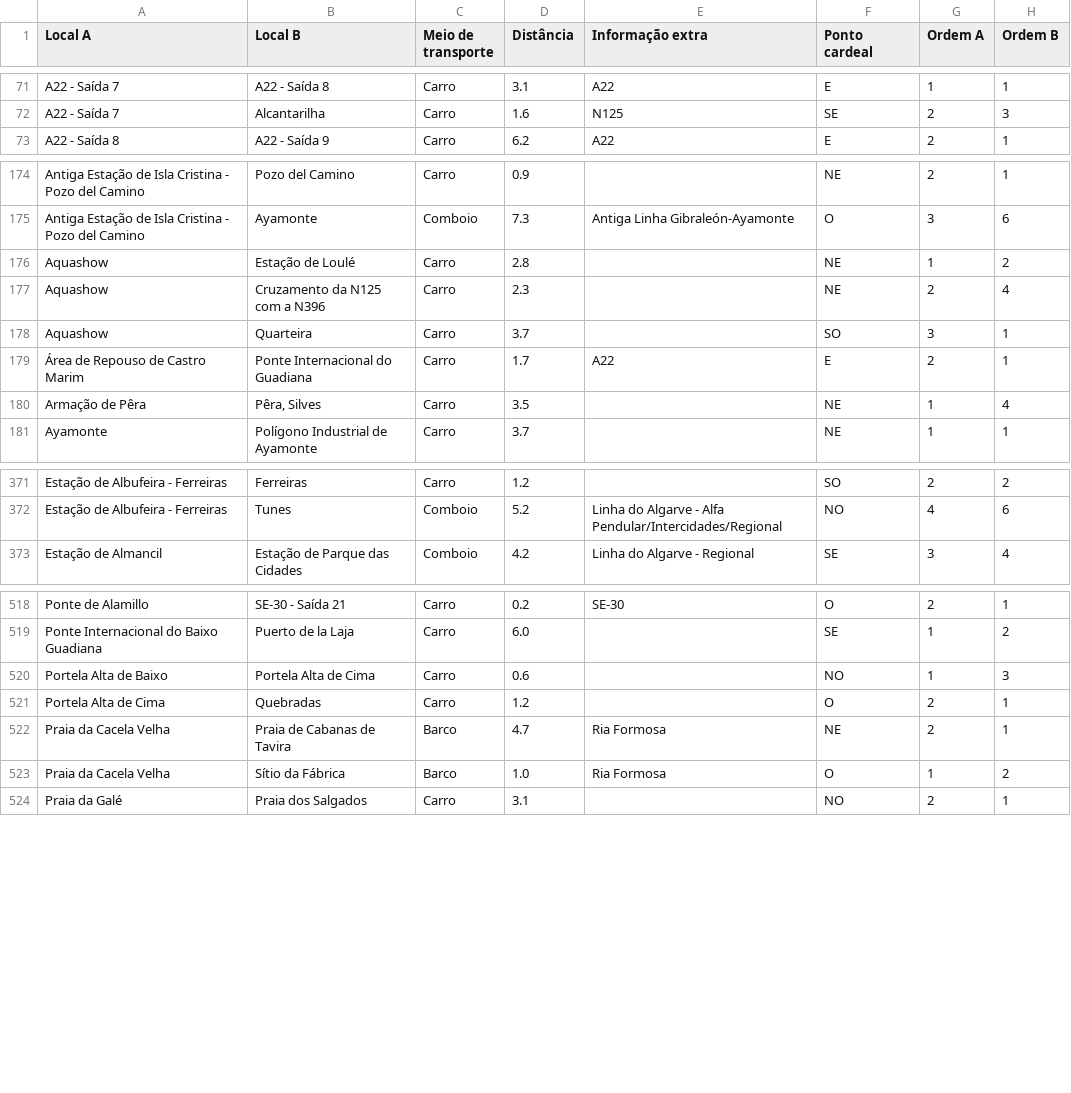
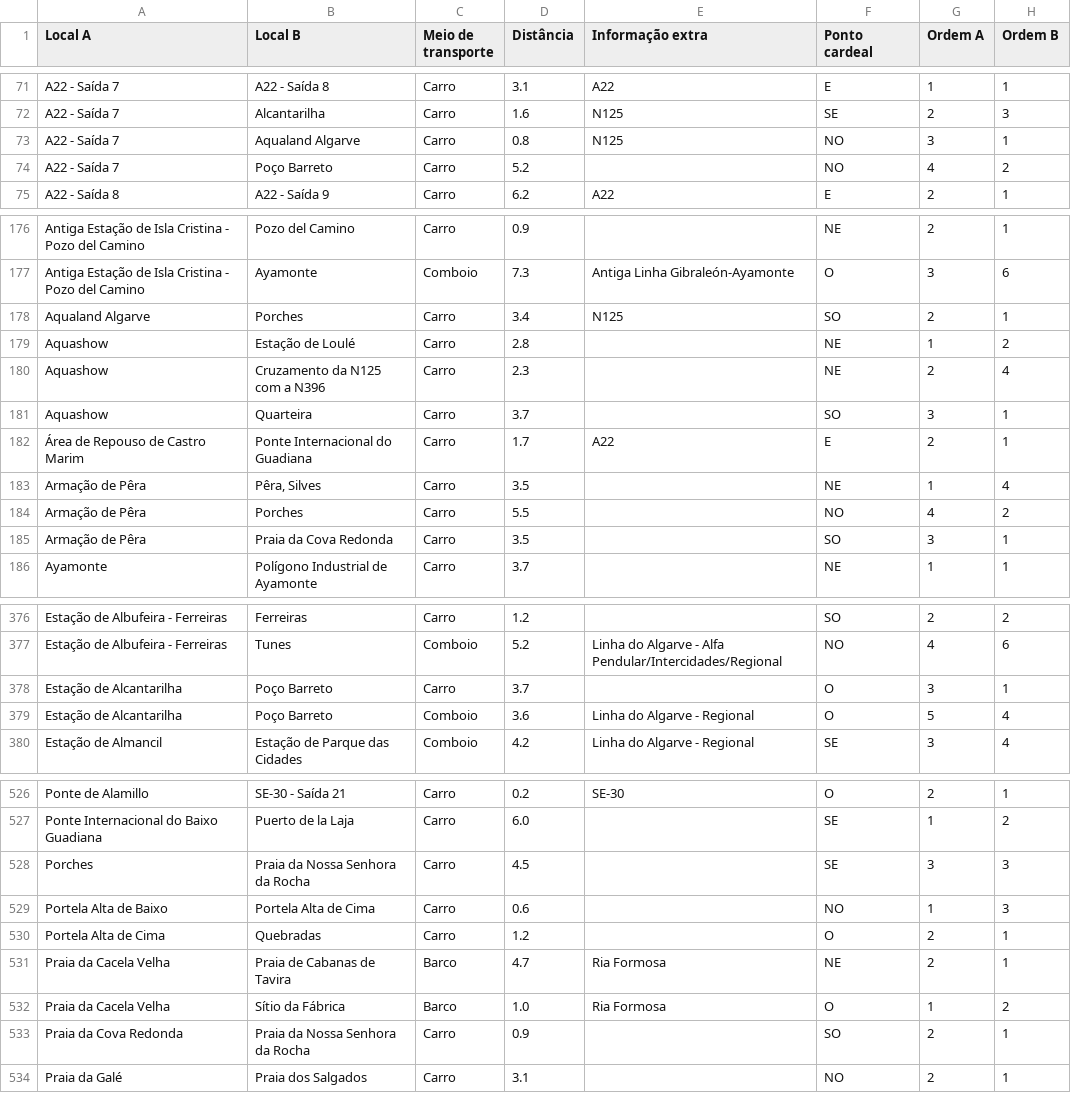
Before and after one commit to migueldgoncalves/Viajar, a CSV file: src/viajar/base_dados/ligacao.csv, drawn as a sheet; only a part is shown, gaps mark what is left out; the diff covers the shown part only.

```diff
--- a/src/viajar/base_dados/ligacao.csv
+++ b/src/viajar/base_dados/ligacao.csv
@@ -72,2 +72,4 @@ A22 - Saída 7,A22 - Saída 8,Carro,3.1,A22,E,1,1
 A22 - Saída 7,Alcantarilha,Carro,1.6,N125,SE,2,3
+A22 - Saída 7,Aqualand Algarve,Carro,0.8,N125,NO,3,1
+A22 - Saída 7,Poço Barreto,Carro,5.2,,NO,4,2
 A22 - Saída 8,A22 - Saída 9,Carro,6.2,A22,E,2,1
@@ -175,2 +177,3 @@ Antiga Estação de Isla Cristina - Pozo del Camino,Pozo del Camino,Carro,0.9,,N
 Antiga Estação de Isla Cristina - Pozo del Camino,Ayamonte,Comboio,7.3,Antiga Linha Gibraleón-Ayamonte,O,3,6
+Aqualand Algarve,Porches,Carro,3.4,N125,SO,2,1
 Aquashow,Estação de Loulé,Carro,2.8,,NE,1,2
@@ -180,2 +183,4 @@ Aquashow,Quarteira,Carro,3.7,,SO,3,1
 Armação de Pêra,"Pêra, Silves",Carro,3.5,,NE,1,4
+Armação de Pêra,Porches,Carro,5.5,,NO,4,2
+Armação de Pêra,Praia da Cova Redonda,Carro,3.5,,SO,3,1
 Ayamonte,Polígono Industrial de Ayamonte,Carro,3.7,,NE,1,1
@@ -372,2 +377,4 @@ Estação de Albufeira - Ferreiras,Ferreiras,Carro,1.2,,SO,2,2
 Estação de Albufeira - Ferreiras,Tunes,Comboio,5.2,Linha do Algarve - Alfa Pendular/Intercidades/Regional,NO,4,6
+Estação de Alcantarilha,Poço Barreto,Carro,3.7,,O,3,1
+Estação de Alcantarilha,Poço Barreto,Comboio,3.6,Linha do Algarve - Regional,O,5,4
 Estação de Almancil,Estação de Parque das Cidades,Comboio,4.2,Linha do Algarve - Regional,SE,3,4
@@ -519,2 +527,3 @@ Ponte de Alamillo,SE-30 - Saída 21,Carro,0.2,SE-30,O,2,1
 Ponte Internacional do Baixo Guadiana,Puerto de la Laja,Carro,6.0,,SE,1,2
+Porches,Praia da Nossa Senhora da Rocha,Carro,4.5,,SE,3,3
 Portela Alta de Baixo,Portela Alta de Cima,Carro,0.6,,NO,1,3
@@ -523,2 +532,3 @@ Praia da Cacela Velha,Praia de Cabanas de Tavira,Barco,4.7,Ria Formosa,NE,2,1
 Praia da Cacela Velha,Sítio da Fábrica,Barco,1.0,Ria Formosa,O,1,2
+Praia da Cova Redonda,Praia da Nossa Senhora da Rocha,Carro,0.9,,SO,2,1
 Praia da Galé,Praia dos Salgados,Carro,3.1,,NO,2,1
```
Also changed, not shown: 2 added rows and 1 edited cell elsewhere in this file, src/viajar/base_dados/concelho.csv, src/viajar/base_dados/destino.csv, 3 other files.
